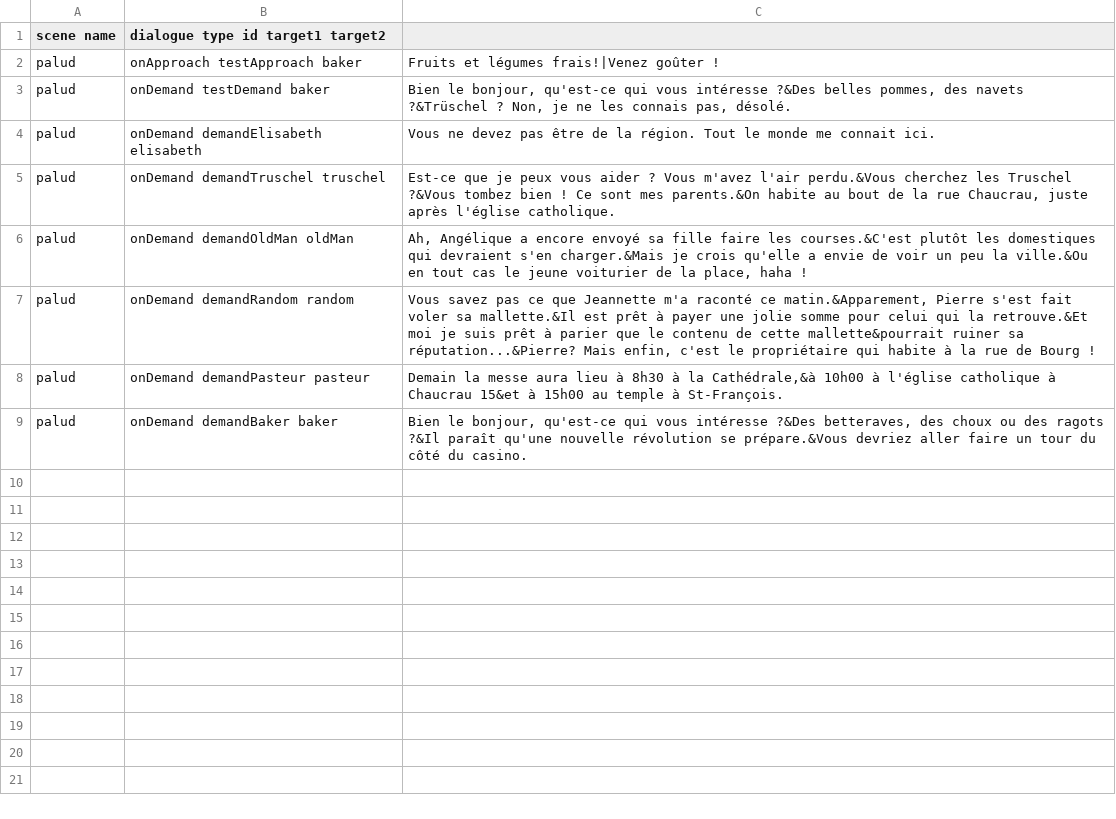
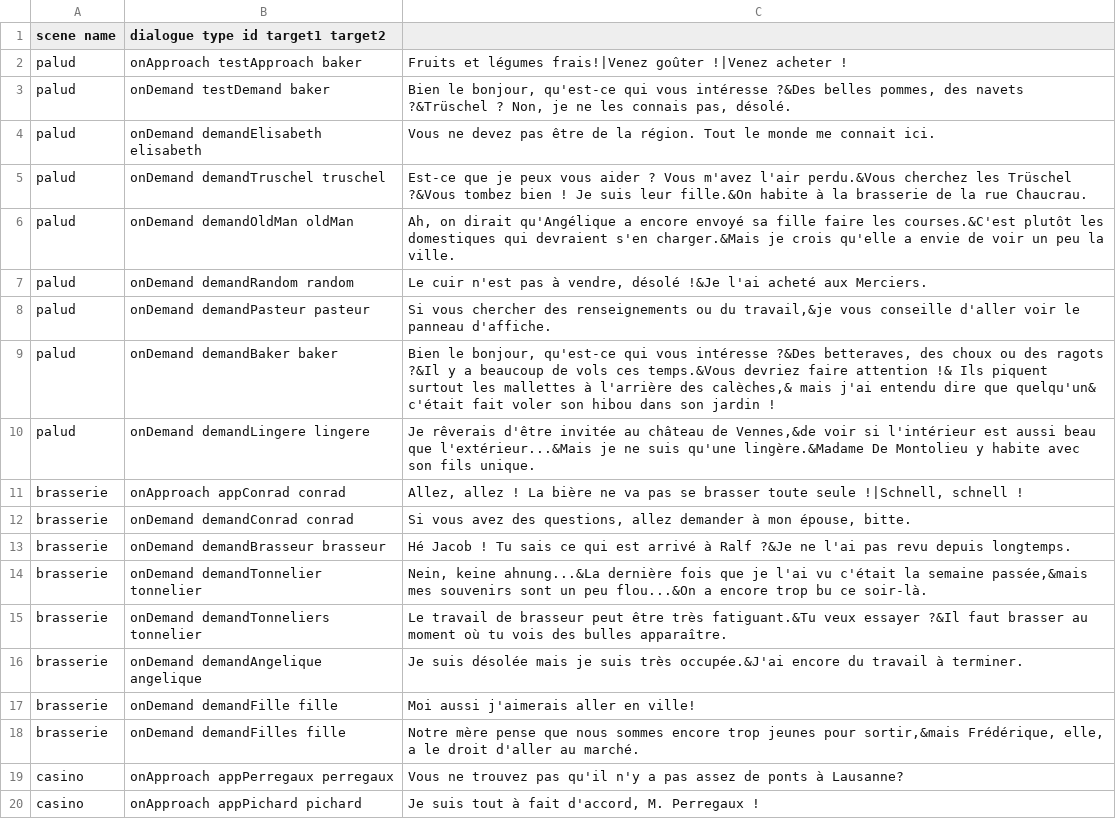
Before and after one commit to GameLab-UNIL-EPFL/Lausanne-1830, a TSV file: db/dialogues/tsv/Dialogues.tsv, drawn as a sheet; only a part is shown; the diff covers the shown part only.

Commit message:
Update Dialogues.tsv

```diff
--- a/db/dialogues/tsv/Dialogues.tsv
+++ b/db/dialogues/tsv/Dialogues.tsv
@@ -1,9 +1,20 @@
 scene name	dialogue type id target1 target2	
-palud	onApproach testApproach baker	Fruits et légumes frais!|Venez goûter !
+palud	onApproach testApproach baker	Fruits et légumes frais!|Venez goûter !|Venez acheter !
 palud	onDemand testDemand baker	Bien le bonjour, qu'est-ce qui vous intéresse ?&Des belles pommes, des navets ?&Trüschel ? Non, je ne les connais pas, désolé.
 palud	onDemand demandElisabeth elisabeth	Vous ne devez pas être de la région. Tout le monde me connait ici.
-palud	onDemand demandTruschel truschel	Est-ce que je peux vous aider ? Vous m'avez l'air perdu.&Vous cherchez les Truschel ?&Vous tombez bien ! Ce sont mes parents.&On habite au bout de la rue Chaucrau, juste après l'église catholique.
-palud	onDemand demandOldMan oldMan	Ah, Angélique a encore envoyé sa fille faire les courses.&C'est plutôt les domestiques qui devraient s'en charger.&Mais je crois qu'elle a envie de voir un peu la ville.&Ou en tout cas le jeune voiturier de la place, haha !
-palud	onDemand demandRandom random	Vous savez pas ce que Jeannette m'a raconté ce matin.&Apparement, Pierre s'est fait voler sa mallette.&Il est prêt à payer une jolie somme pour celui qui la retrouve.&Et moi je suis prêt à parier que le contenu de cette mallette&pourrait ruiner sa réputation...&Pierre? Mais enfin, c'est le propriétaire qui habite à la rue de Bourg !
-palud	onDemand demandPasteur pasteur	Demain la messe aura lieu à 8h30 à la Cathédrale,&à 10h00 à l'église catholique à Chaucrau 15&et à 15h00 au temple à St-François.
-palud	onDemand demandBaker baker	Bien le bonjour, qu'est-ce qui vous intéresse ?&Des betteraves, des choux ou des ragots ?&Il paraît qu'une nouvelle révolution se prépare.&Vous devriez aller faire un tour du côté du casino.
+palud	onDemand demandTruschel truschel	Est-ce que je peux vous aider ? Vous m'avez l'air perdu.&Vous cherchez les Trüschel ?&Vous tombez bien ! Je suis leur fille.&On habite à la brasserie de la rue Chaucrau.
+palud	onDemand demandOldMan oldMan	Ah, on dirait qu'Angélique a encore envoyé sa fille faire les courses.&C'est plutôt les domestiques qui devraient s'en charger.&Mais je crois qu'elle a envie de voir un peu la ville.
+palud	onDemand demandRandom random	Le cuir n'est pas à vendre, désolé !&Je l'ai acheté aux Merciers.
+palud	onDemand demandPasteur pasteur	Si vous chercher des renseignements ou du travail,&je vous conseille d'aller voir le panneau d'affiche.
+palud	onDemand demandBaker baker	Bien le bonjour, qu'est-ce qui vous intéresse ?&Des betteraves, des choux ou des ragots ?&Il y a beaucoup de vols ces temps.&Vous devriez faire attention !& Ils piquent surtout les mallettes à l'arrière des calèches,& mais j'ai entendu dire que quelqu'un& c'était fait voler son hibou dans son jardin !
+palud	onDemand demandLingere lingere	Je rêverais d'être invitée au château de Vennes,&de voir si l'intérieur est aussi beau que l'extérieur...&Mais je ne suis qu'une lingère.&Madame De Montolieu y habite avec son fils unique.
+brasserie	onApproach appConrad conrad	Allez, allez ! La bière ne va pas se brasser toute seule !|Schnell, schnell !
+brasserie	onDemand demandConrad conrad	Si vous avez des questions, allez demander à mon épouse, bitte.
+brasserie	onDemand demandBrasseur brasseur	Hé Jacob ! Tu sais ce qui est arrivé à Ralf ?&Je ne l'ai pas revu depuis longtemps.
+brasserie	onDemand demandTonnelier tonnelier	Nein, keine ahnung...&La dernière fois que je l'ai vu c'était la semaine passée,&mais mes souvenirs sont un peu flou...&On a encore trop bu ce soir-là.
+brasserie	onDemand demandTonneliers tonnelier	Le travail de brasseur peut être très fatiguant.&Tu veux essayer ?&Il faut brasser au moment où tu vois des bulles apparaître.
+brasserie	onDemand demandAngelique angelique	Je suis désolée mais je suis très occupée.&J'ai encore du travail à terminer.
+brasserie	onDemand demandFille fille	Moi aussi j'aimerais aller en ville!
+brasserie	onDemand demandFilles fille	Notre mère pense que nous sommes encore trop jeunes pour sortir,&mais Frédérique, elle, a le droit d'aller au marché.
+casino	onApproach appPerregaux perregaux	Vous ne trouvez pas qu'il n'y a pas assez de ponts à Lausanne?
+casino	onApproach appPichard pichard	Je suis tout à fait d'accord, M. Perregaux !
```
Also changed, not shown: 11 added rows elsewhere in this file.
